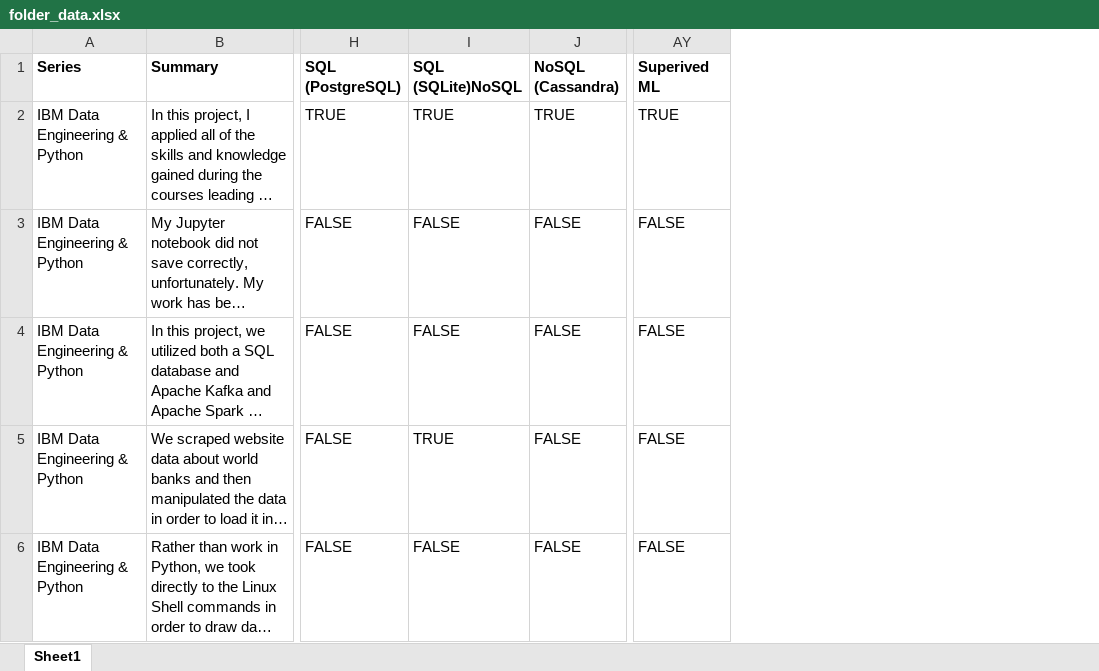
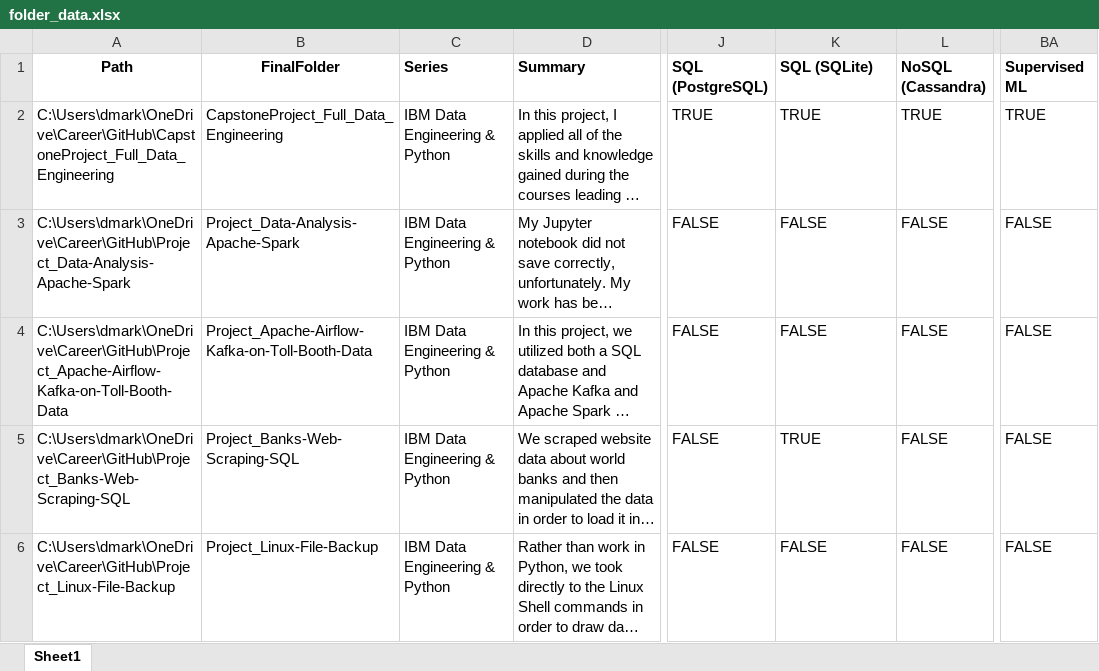
Before and after one commit to dmarks84/Ind_Project_README-Generator, an Excel workbook: folder_data.xlsx, sheet Sheet1, drawn as a sheet; only a part is shown, gaps mark what is left out; long unchanged cells end in …; values as stored, in another font and other column widths than the file's, no borders; addresses are those after the commit; the diff covers the shown part only; the diff names each change by its address in the sheet, - before the commit and + after, or states it on an @@ line.

```diff
--- a/folder_data.xlsx (sheet Sheet1)
+++ b/folder_data.xlsx (sheet Sheet1)
+column A (Path), rows 2-6: C:\Users\dmark\OneDrive\Career\GitHub\CapstoneProject_Full_Data_Engineering | C:\Users\dmark\OneDrive\Career\GitHub\Project_Data-Analysis-Apache-Spark | C:\Users\dmark\OneDrive\Career\GitHub\Project_Apache-Airflow-Kafka-on-Toll-Booth-Data | C:\Users\dmark\OneDrive\Career\GitHub\Project_Banks-Web-Scraping-SQL | C:\Users\dmark\OneDrive\Career\GitHub\Project_Linux-File-Backup
+column B (FinalFolder), rows 2-6: CapstoneProject_Full_Data_Engineering | Project_Data-Analysis-Apache-Spark | Project_Apache-Airflow-Kafka-on-Toll-Booth-Data | Project_Banks-Web-Scraping-SQL | Project_Linux-File-Backup
-K1: SQL (SQLite)NoSQL
+K1: SQL (SQLite)
-BA1: Superived ML
+BA1: Supervised ML
```
Also changed, not shown: 3 edited cells elsewhere in this sheet, folder_struct.xlsx, 2 other files.
